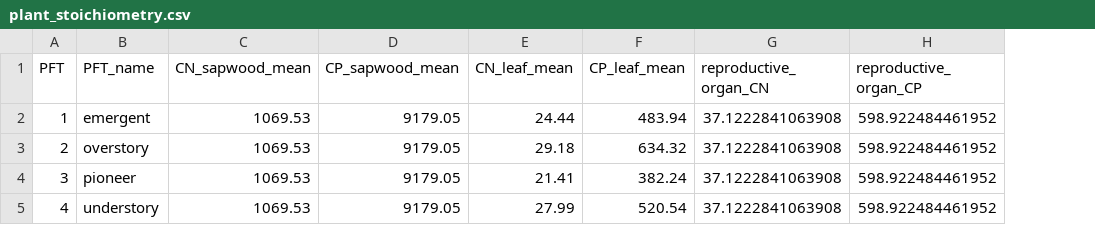
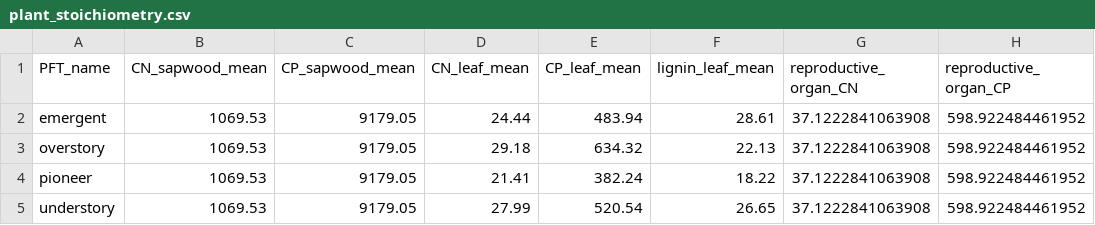
Before and after one commit to ImperialCollegeLondon/ve_data_science, a CSV file: data/derived/plant/traits_data/plant_stoichiometry.csv, drawn as a sheet; only a part is shown; removed rows and columns are numbered as before the commit, all else as after; the diff names each change by its address in the sheet, - before the commit and + after, or states it on an @@ line.

```diff
--- a/data/derived/plant/traits_data/plant_stoichiometry.csv
+++ b/data/derived/plant/traits_data/plant_stoichiometry.csv
-column A (PFT), rows 2-5: 1 | 2 | 3 | 4
+column F (lignin_leaf_mean), rows 2-5: 28.61 | 22.13 | 18.22 | 26.65
```
Also changed, not shown: 1 other file.
